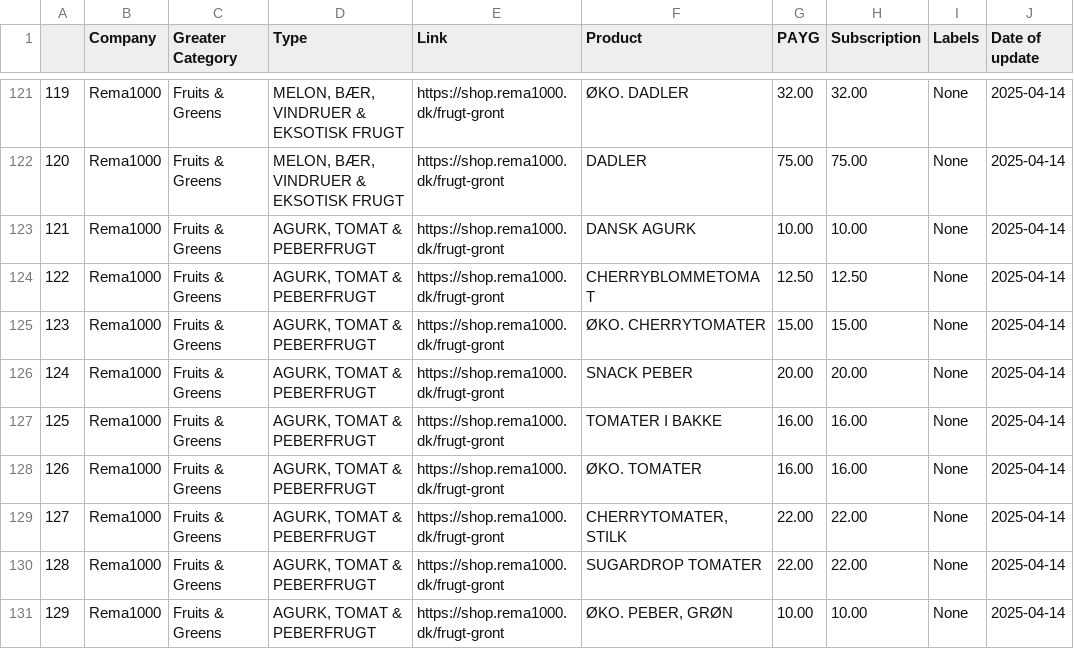
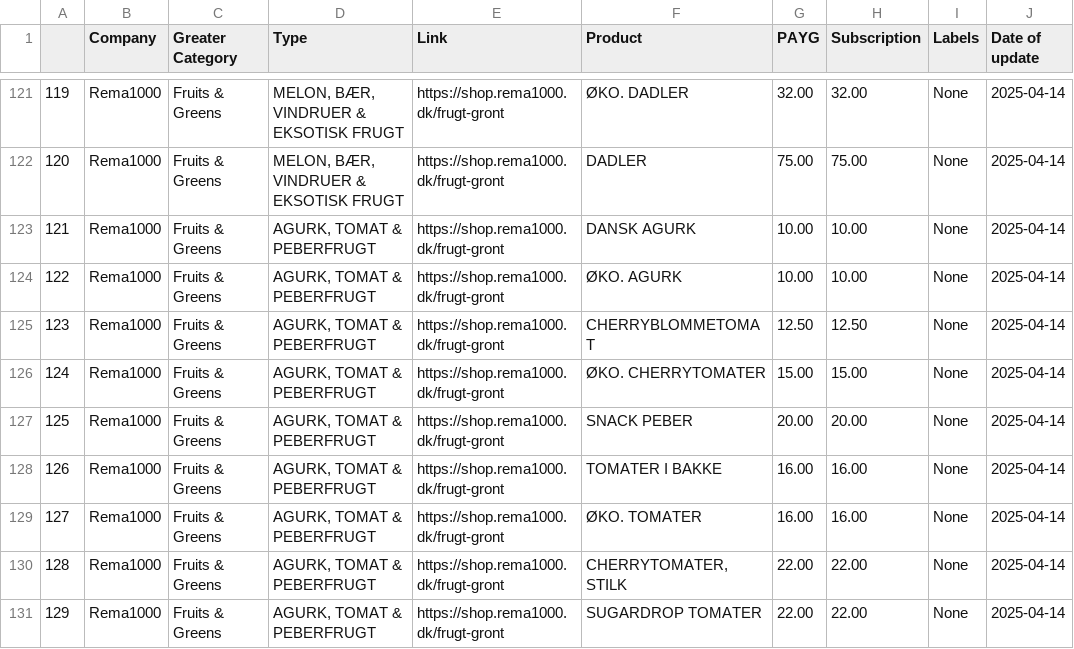
Before and after one commit to DKyA/bmvcde, a CSV file: static/scraper/processed/Rema.csv, drawn as a sheet; only a part is shown, gaps mark what is left out; the shorter side is filled out with more unchanged rows; addresses are those after the commit; the diff names each change by its address in the sheet, - before the commit and + after, or states it on an @@ line.

```diff
--- a/static/scraper/processed/Rema.csv
+++ b/static/scraper/processed/Rema.csv
+row 124: 122 | Rema1000 | Fruits & Greens | AGURK, TOMAT & PEBERFRUGT | https://shop.rema1000.dk/frugt-gront | ØKO. AGURK | 10.00 | 10.00 | None | 2025-04-14
@@ column A renumbered from row 125 down @@
```
Also changed, not shown: 3 other files.
